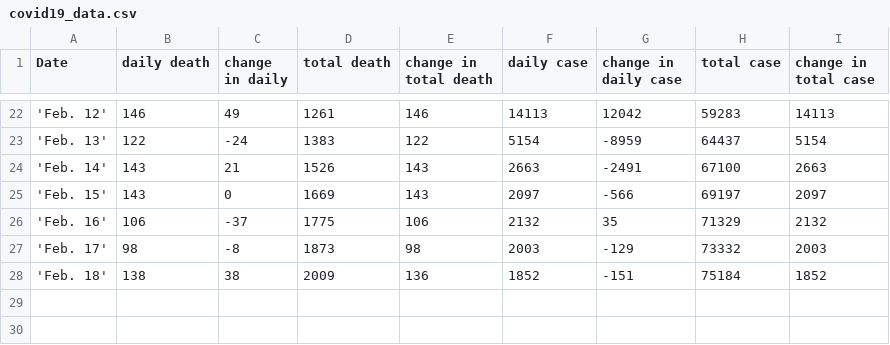
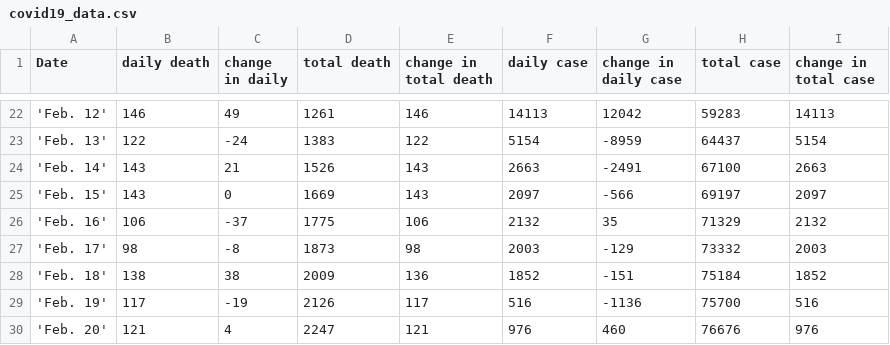
Before and after one commit to saitzaw/covid-dash, a CSV file: app/helper/covid19_data.csv, drawn as a sheet; only a part is shown, gaps mark what is left out.

Commit message:
add the new data

```diff
--- a/app/helper/covid19_data.csv
+++ b/app/helper/covid19_data.csv
@@ -28 +28,3 @@ Date,daily death,change in daily,total death,change in total death,daily case,ch
 'Feb. 18',138,38,2009,136,1852,-151,75184,1852
+'Feb. 19',117,-19,2126,117,516,-1136,75700,516
+'Feb. 20',121,4,2247,121,976,460,76676,976
```
Also changed, not shown: app/helper/covid19_report.csv.
